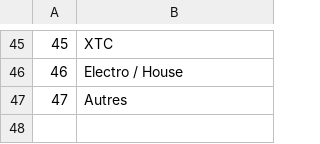
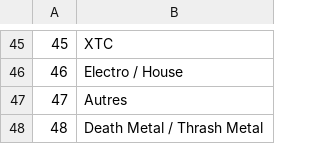
Before and after one commit to dbeley/playlist-versioning, a CSV file: files/02-playlists.csv, drawn as a sheet; only a part is shown, gaps mark what is left out.

```diff
--- a/files/02-playlists.csv
+++ b/files/02-playlists.csv
@@ -47 +47,2 @@
 47;Autres
+48;Death Metal / Thrash Metal
```
Also changed, not shown: files/00-d_beley_favorite_tracks.csv, files/01-result_mplaylist.csv, 7 other files.
